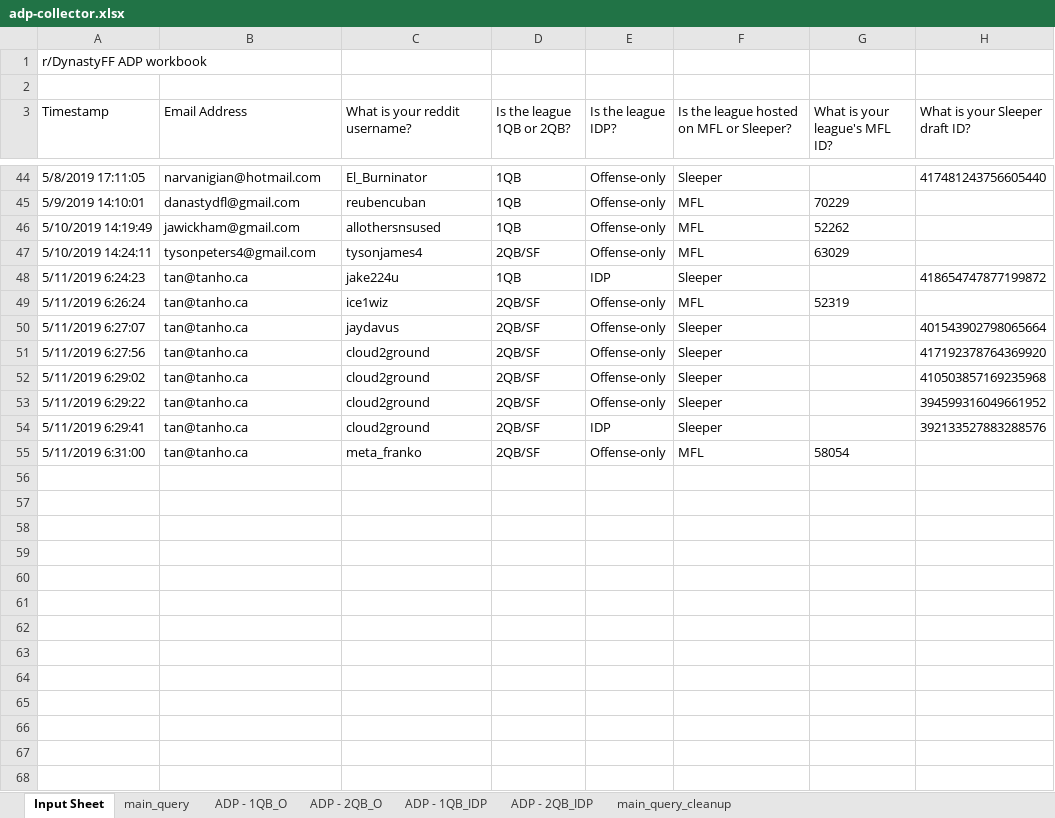
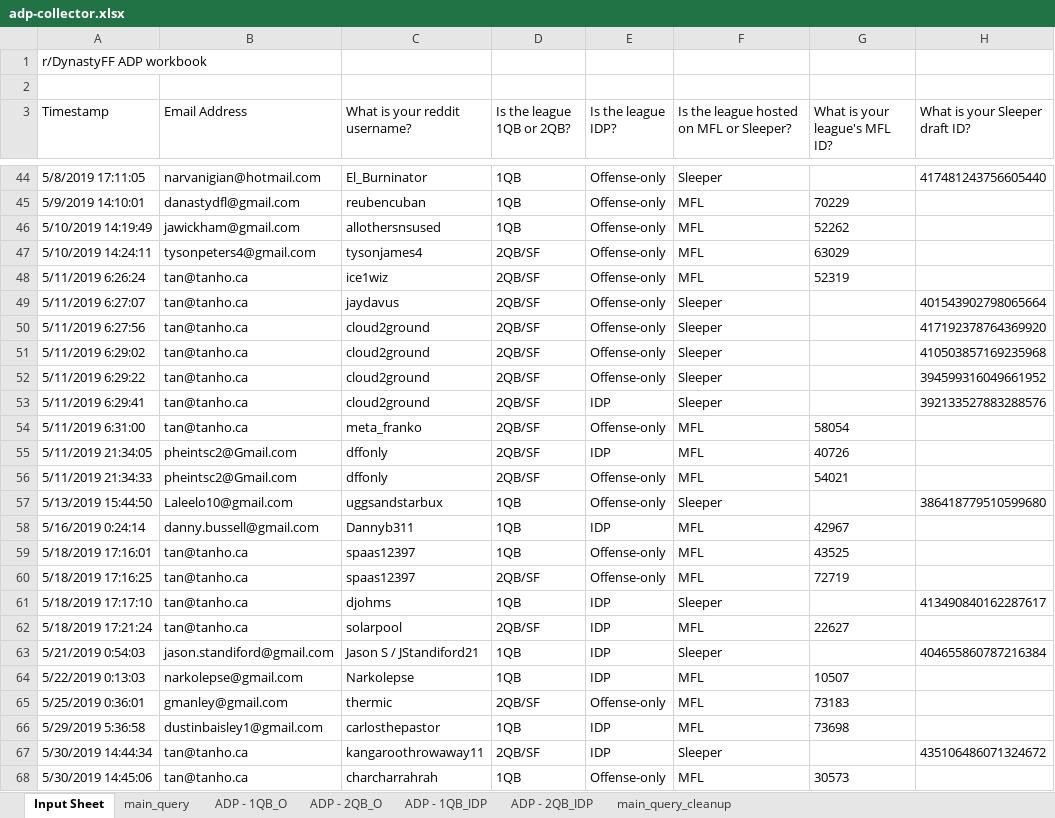
Before and after one commit to JoeSydlowski/DynastyProcessApps, an Excel workbook: rookie-adp/adp-collector.xlsx, sheet Input Sheet, drawn as a sheet; only a part is shown, gaps mark what is left out; values as stored, in another font and other column widths than the file's, no borders; table styles not drawn; removed rows and columns are numbered as before the commit, all else as after; the diff names each change by its address in the sheet, - before the commit and + after, or states it on an @@ line.

```diff
--- a/rookie-adp/adp-collector.xlsx (sheet Input Sheet)
+++ b/rookie-adp/adp-collector.xlsx (sheet Input Sheet)
-row 48: 5/11/2019 6:24:23 | tan@tanho.ca | jake224u | 1QB | IDP | Sleeper |  | 418654747877199872
+row 55: 5/11/2019 21:34:05 | pheintsc2@Gmail.com | dffonly | 2QB/SF | IDP | MFL | 40726
+row 56: 5/11/2019 21:34:33 | pheintsc2@Gmail.com | dffonly | 2QB/SF | Offense-only | MFL | 54021
+row 57: 5/13/2019 15:44:50 | Laleelo10@gmail.com | uggsandstarbux | 1QB | Offense-only | Sleeper |  | 386418779510599680
+row 58: 5/16/2019 0:24:14 | danny.bussell@gmail.com | Dannyb311 | 1QB | IDP | MFL | 42967
+row 59: 5/18/2019 17:16:01 | tan@tanho.ca | spaas12397 | 1QB | Offense-only | MFL | 43525
+row 60: 5/18/2019 17:16:25 | tan@tanho.ca | spaas12397 | 2QB/SF | Offense-only | MFL | 72719
+row 61: 5/18/2019 17:17:10 | tan@tanho.ca | djohms | 1QB | IDP | Sleeper |  | 413490840162287617
+row 62: 5/18/2019 17:21:24 | tan@tanho.ca | solarpool | 2QB/SF | IDP | MFL | 22627
+row 63: 5/21/2019 0:54:03 | jason.standiford@gmail.com | Jason S / JStandiford21 | 1QB | IDP | Sleeper |  | 404655860787216384
+row 64: 5/22/2019 0:13:03 | narkolepse@gmail.com | Narkolepse | 1QB | IDP | MFL | 10507
+row 65: 5/25/2019 0:36:01 | gmanley@gmail.com | thermic | 2QB/SF | Offense-only | MFL | 73183
+row 66: 5/29/2019 5:36:58 | dustinbaisley1@gmail.com | carlosthepastor | 1QB | IDP | MFL | 73698
+row 67: 5/30/2019 14:44:34 | tan@tanho.ca | kangaroothrowaway11 | 2QB/SF | IDP | Sleeper |  | 435106486071324672
+row 68: 5/30/2019 14:45:06 | tan@tanho.ca | charcharrahrah | 1QB | Offense-only | MFL | 30573
```
Also changed, not shown: sheet main_query, sheet main_query_cleanup, sheet ADP - 1QB_IDP, sheet ADP - 2QB_IDP, sheet ADP - 1QB_O, sheet ADP - 2QB_O, 1 other file.
